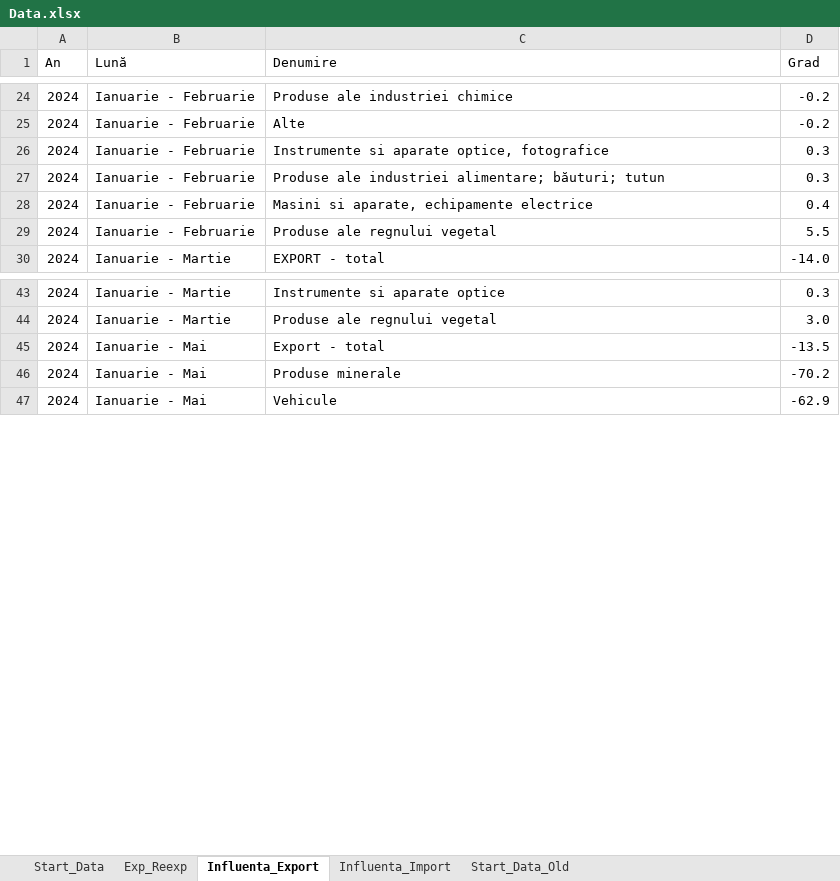
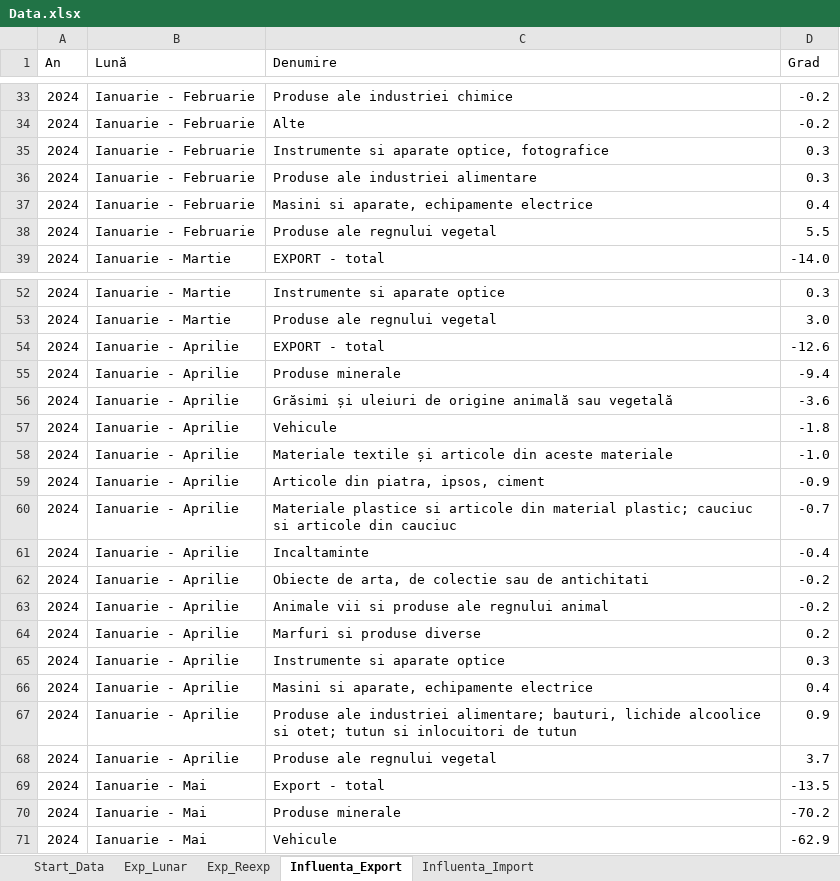
Before and after one commit to DanL1L/FrameworkData, an Excel workbook: data/Data.xlsx, sheet Influenta_Export, drawn as a sheet; only a part is shown, gaps mark what is left out; values as stored, in another font and other column widths than the file's, no cell formats; conditional formats not drawn; addresses are those after the commit; the diff covers the shown part only; the diff names each change by its address in the sheet, - before the commit and + after, or states it on an @@ line.

```diff
--- a/data/Data.xlsx (sheet Influenta_Export)
+++ b/data/Data.xlsx (sheet Influenta_Export)
-sheet tab: Start_Data_Old
+sheet tab: Exp_Lunar
-C36 (Denumire): Produse ale industriei alimentare; băuturi; tutun
+C36 (Denumire): Produse ale industriei alimentare
+row 54: 2024 | Ianuarie - Aprilie | EXPORT - total | -12.6
+row 55: 2024 | Ianuarie - Aprilie | Produse minerale | -9.4
+row 56: 2024 | Ianuarie - Aprilie | Grăsimi și uleiuri de origine animală sau vegetală | -3.6
+row 57: 2024 | Ianuarie - Aprilie | Vehicule | -1.8
+row 58: 2024 | Ianuarie - Aprilie | Materiale textile și articole din aceste materiale | -1.0
+row 59: 2024 | Ianuarie - Aprilie | Articole din piatra, ipsos, ciment | -0.9
+row 60: 2024 | Ianuarie - Aprilie | Materiale plastice si articole din material plastic; cauciuc si articole din cauciuc | -0.7
+row 61: 2024 | Ianuarie - Aprilie | Incaltaminte | -0.4
+row 62: 2024 | Ianuarie - Aprilie | Obiecte de arta, de colectie sau de antichitati | -0.2
+row 63: 2024 | Ianuarie - Aprilie | Animale vii si produse ale regnului animal | -0.2
+row 64: 2024 | Ianuarie - Aprilie | Marfuri si produse diverse | 0.2
+row 65: 2024 | Ianuarie - Aprilie | Instrumente si aparate optice | 0.3
+row 66: 2024 | Ianuarie - Aprilie | Masini si aparate, echipamente electrice | 0.4
+row 67: 2024 | Ianuarie - Aprilie | Produse ale industriei alimentare; bauturi, lichide alcoolice si otet; tutun si inlocuitori de tutun | 0.9
+row 68: 2024 | Ianuarie - Aprilie | Produse ale regnului vegetal | 3.7
```
Also changed, not shown: 9 added rows and 19 edited cells elsewhere in this sheet, sheet Influenta_Import, sheet Start_Data, sheet Exp_Reexp, cell formats.
